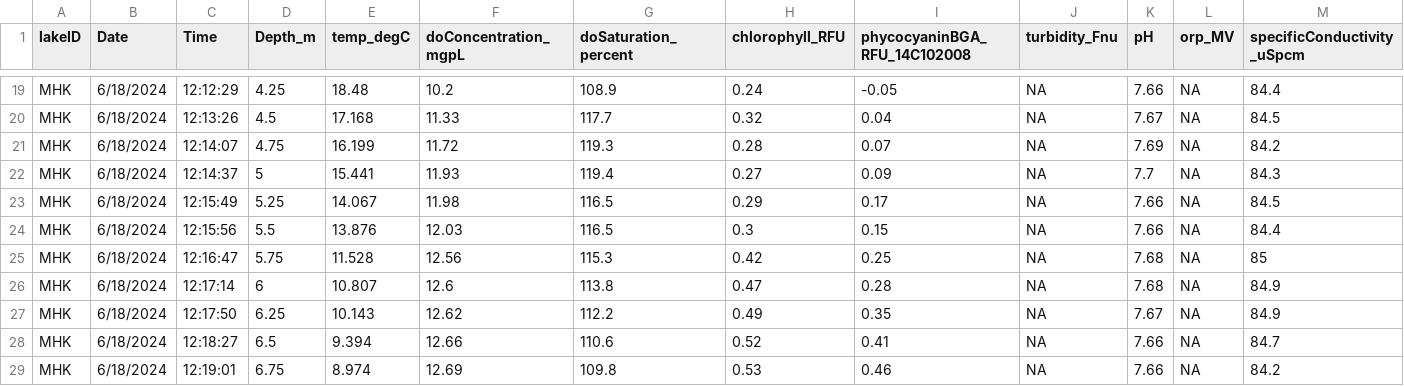
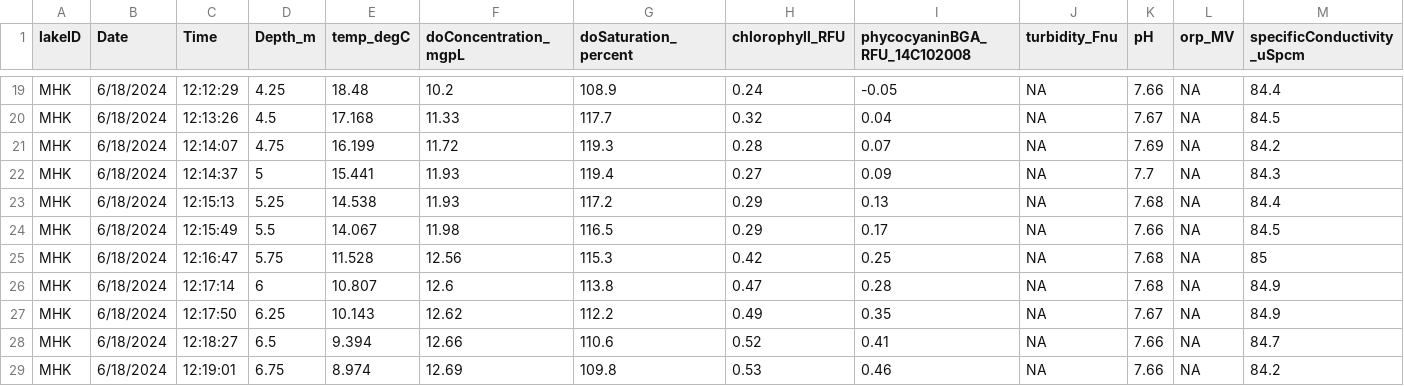
Before and after one commit to NSFThinIce/MHK-Processing, a CSV file: 01_Data/MHK_Data/EXO1Sonde/DesiredFormat/MHK_2024_06_18_profile.csv, drawn as a sheet; only a part is shown, gaps mark what is left out; removed rows and columns are numbered as before the commit, all else as after; rows hold the shown columns only; the diff names each change by its address in the sheet, - before the commit and + after, or states it on an @@ line.

Commit message:
fix: The previous fix focused on trying to overlap both graphs. But, what likely happened is that we recorded data at a depth twice. Therefore, points that are nearest to each other are likely duplicates.

```diff
--- a/01_Data/MHK_Data/EXO1Sonde/DesiredFormat/MHK_2024_06_18_profile.csv
+++ b/01_Data/MHK_Data/EXO1Sonde/DesiredFormat/MHK_2024_06_18_profile.csv
+row 23: MHK | 6/18/2024 | 12:15:13 | 5.25 | 14.538 | 11.93 | 117.2 | 0.29 | 0.13 | NA | 7.68 | NA | 84.4
-D24 (Depth_m): 5.25
+D24 (Depth_m): 5.5
-row 24: MHK | 6/18/2024 | 12:15:56 | 5.5 | 13.876 | 12.03 | 116.5 | 0.3 | 0.15 | NA | 7.66 | NA | 84.4
```
Also changed, not shown: 1 other file.
